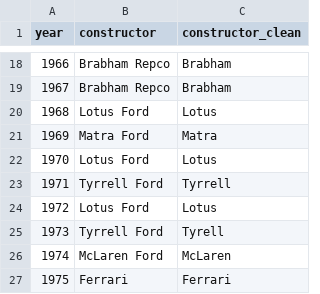
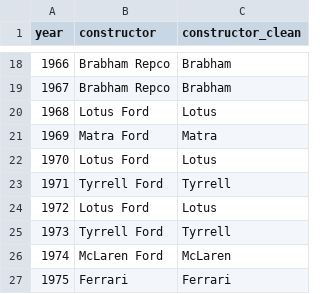
Before and after one commit to lennymd/formulaOne, a CSV file: analysis/formula1-data/winners-clean.csv, drawn as a sheet; only a part is shown, gaps mark what is left out.

Commit message:
fix a typo with Tyrrell team name

```diff
--- a/analysis/formula1-data/winners-clean.csv
+++ b/analysis/formula1-data/winners-clean.csv
@@ -24,3 +24,3 @@ year,constructor,constructor_clean
 1972,Lotus Ford,Lotus
-1973,Tyrrell Ford,Tyrell
+1973,Tyrrell Ford,Tyrrell
 1974,McLaren Ford,McLaren
```
